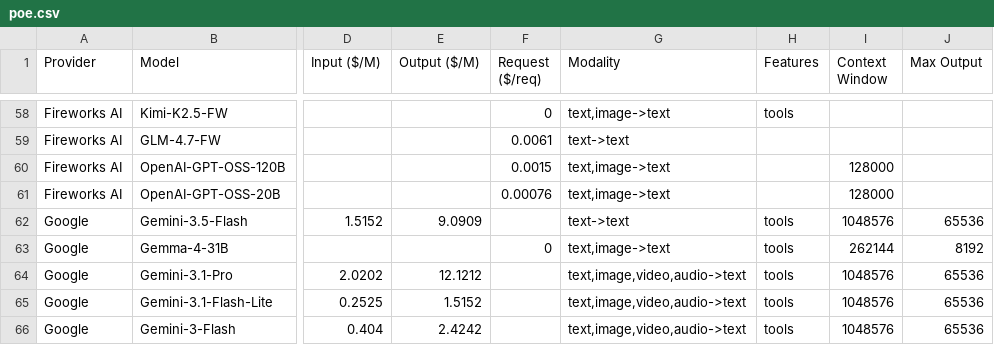
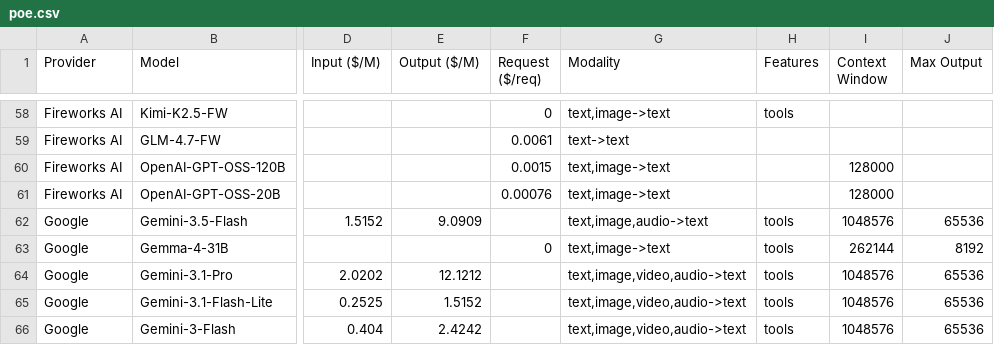
Before and after one commit to hezhizhen/tables-in-markdown, a CSV file: data/poe.csv, drawn as a sheet; only a part is shown, gaps mark what is left out; the diff names each change by its address in the sheet, - before the commit and + after, or states it on an @@ line.

```diff
--- a/data/poe.csv
+++ b/data/poe.csv
-G62 (Modality): text->text
+G62 (Modality): text,image,audio->text
```
